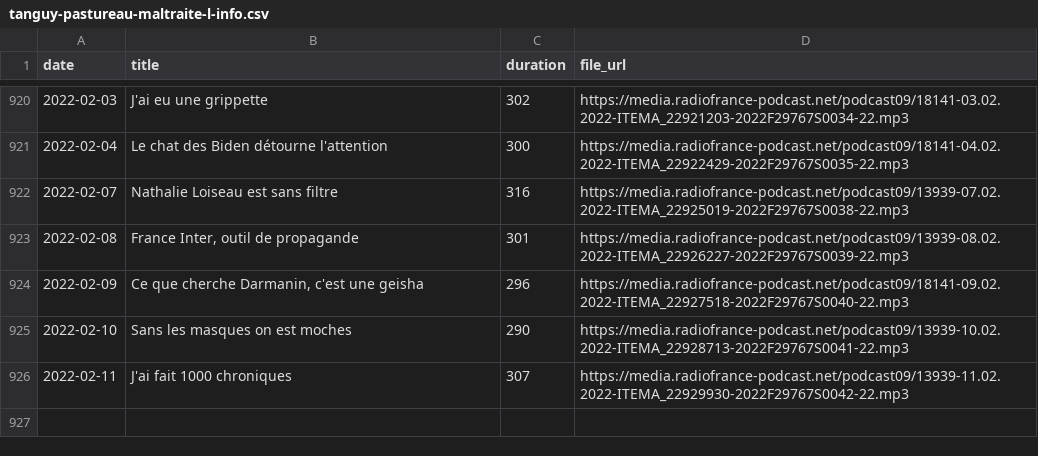
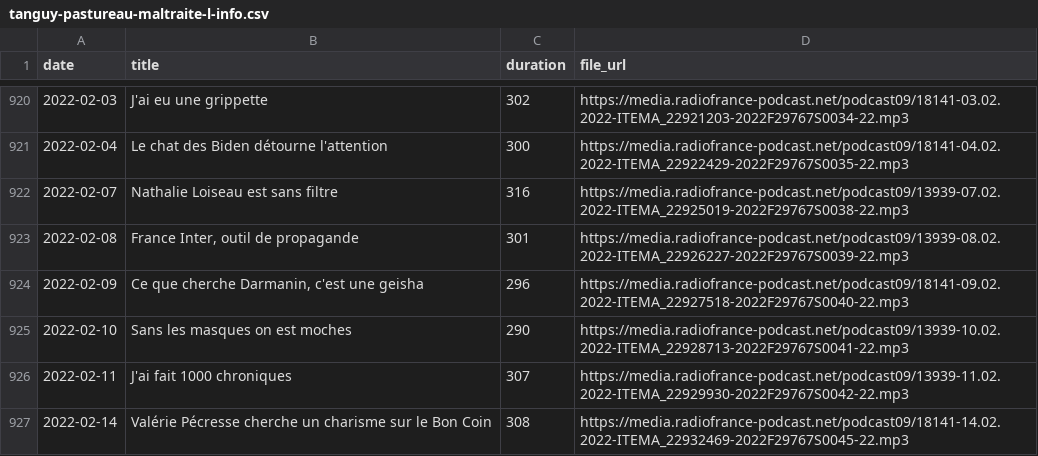
Before and after one commit to ahasverus/franceinter, a CSV file: inst/csv/tanguy-pastureau-maltraite-l-info.csv, drawn as a sheet; only a part is shown, gaps mark what is left out.

```diff
--- a/inst/csv/tanguy-pastureau-maltraite-l-info.csv
+++ b/inst/csv/tanguy-pastureau-maltraite-l-info.csv
@@ -926 +926,2 @@
 "2022-02-11";"J'ai fait 1000 chroniques";"307";"https://media.radiofrance-podcast.net/podcast09/13939-11.02.2022-ITEMA_22929930-2022F29767S0042-22.mp3"
+"2022-02-14";"Valérie Pécresse cherche un charisme sur le Bon Coin";"308";"https://media.radiofrance-podcast.net/podcast09/18141-14.02.2022-ITEMA_22932469-2022F29767S0045-22.mp3"
```
Also changed, not shown: inst/csv/le-moment-meurice.csv, 3 other files.
